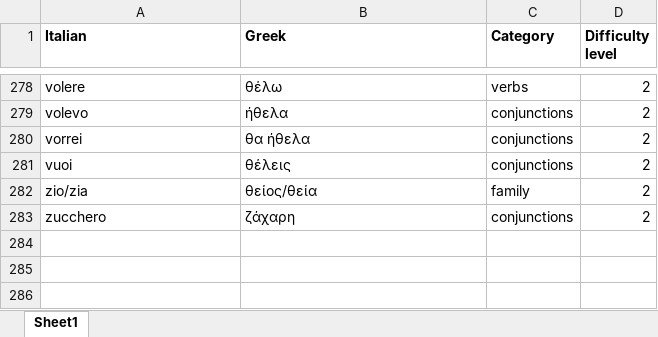
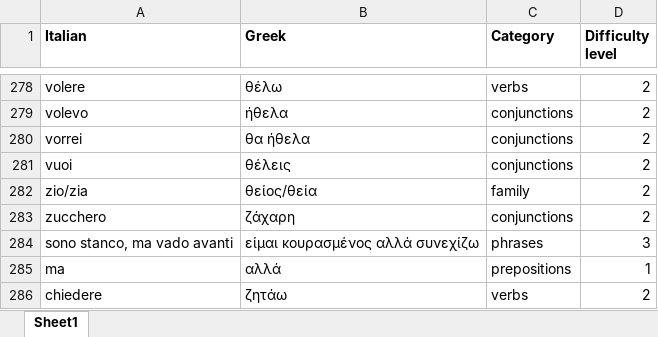
Before and after one commit to mike1821/italian-trainer, an Excel workbook: vocabulary.xlsx, sheet Sheet1, drawn as a sheet; only a part is shown, gaps mark what is left out; values as stored, in another font and other column widths than the file's, no borders; the diff names each change by its address in the sheet, - before the commit and + after, or states it on an @@ line.

Commit message:
Update dictionary

```diff
--- a/vocabulary.xlsx (sheet Sheet1)
+++ b/vocabulary.xlsx (sheet Sheet1)
+row 284: sono stanco, ma vado avanti | είμαι κουρασμένος αλλά συνεχίζω | phrases | 3
+row 285: ma | αλλά | prepositions | 1
+row 286: chiedere | ζητάω | verbs | 2
```
